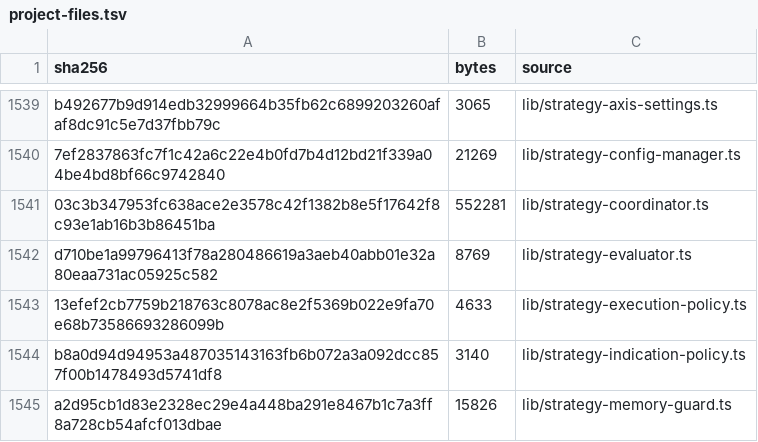
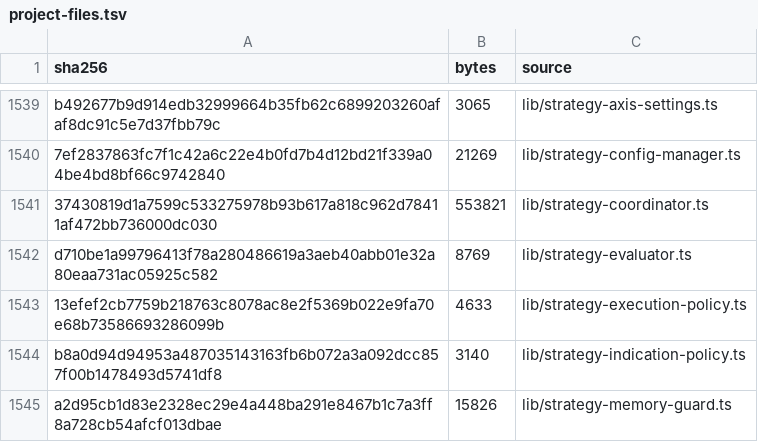
Before and after one commit to mxssnx-creator/CTS-K-N, a TSV file: docs/recreation/manifests/project-files.tsv, drawn as a sheet; only a part is shown, gaps mark what is left out; removed rows and columns are numbered as before the commit, all else as after; the diff names each change by its address in the sheet, - before the commit and + after, or states it on an @@ line.

```diff
--- a/docs/recreation/manifests/project-files.tsv
+++ b/docs/recreation/manifests/project-files.tsv
-row 1541: 03c3b347953fc638ace2e3578c42f1382b8e5f17642f8c93e1ab16b3b86451ba | 552281 | lib/strategy-coordinator.ts
+row 1541: 37430819d1a7599c533275978b93b617a818c962d78411af472bb736000dc030 | 553821 | lib/strategy-coordinator.ts
```
Also changed, not shown: 2 other files.
